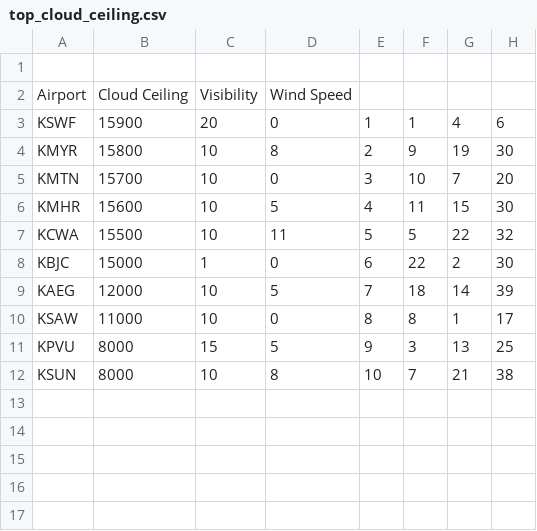
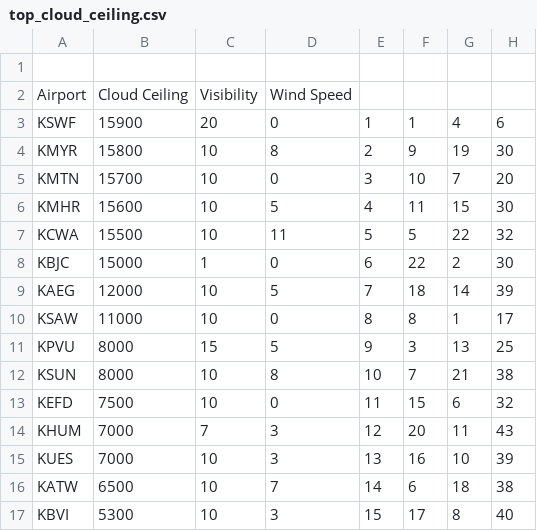
Before and after one commit to Marsisa/LaravelTeste, a CSV file: top_cloud_ceiling.csv, drawn as a sheet.

```diff
--- a/top_cloud_ceiling.csv
+++ b/top_cloud_ceiling.csv
@@ -12 +12,6 @@ KPVU,8000,15,5,9,3,13,25
 KSUN,8000,10,8,10,7,21,38
+KEFD,7500,10,0,11,15,6,32
+KHUM,7000,7,3,12,20,11,43
+KUES,7000,10,3,13,16,10,39
+KATW,6500,10,7,14,6,18,38
+KBVI,5300,10,3,15,17,8,40
```
Also changed, not shown: 1 other file.
